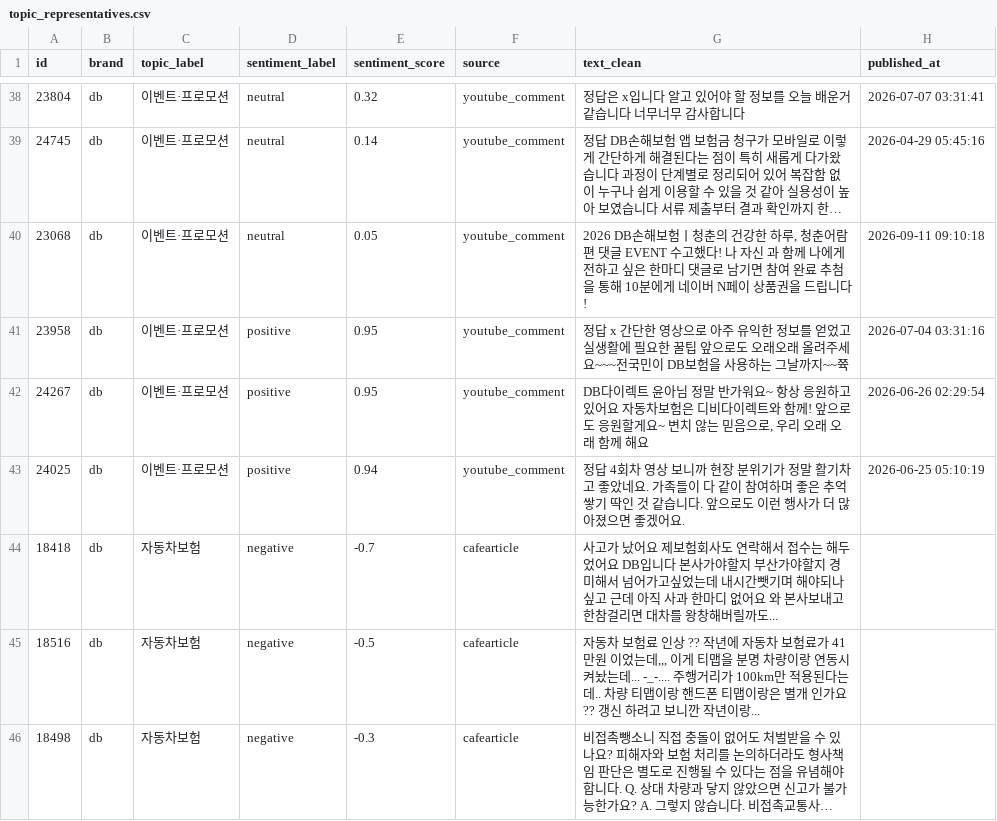
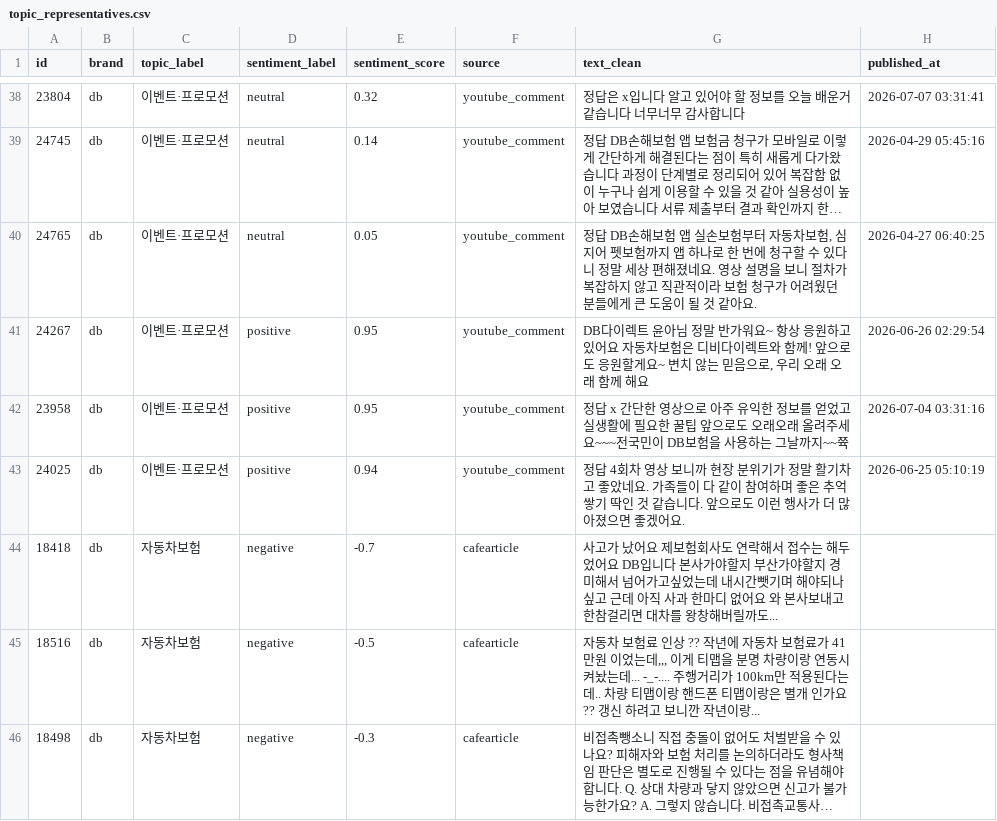
Before and after one commit to ChangyeolAidenOh/cx-reporting, a CSV file: data/exports/topic_representatives.csv, drawn as a sheet; only a part is shown, gaps mark what is left out; long unchanged cells end in …; the diff covers the shown part only; the diff names each change by its address in the sheet, - before the commit and + after, or states it on an @@ line.

```diff
--- a/data/exports/topic_representatives.csv
+++ b/data/exports/topic_representatives.csv
-A40 (id): 23068
+A40 (id): 24765
-G40 (text_clean): 2026 DB손해보험ㅣ청춘의 건강한 하루, 청춘어람 편 댓글 EVENT 수고했다! 나 자신 과 함께 나에게 전하고 싶은 한마디 댓글로 남기면 참여 완료 추첨을 통해 10분에게 네이버 N페이 상품권을 드립니다!
+G40 (text_clean): 정답 DB손해보험 앱 실손보험부터 자동차보험, 심지어 펫보험까지 앱 하나로 한 번에 청구할 수 있다니 정말 세상 편해졌네요. 영상 설명을 보니 절차가 복잡하지 않고 직관적이라 보험 청구가 어려웠던 분들에게 큰 도움이 될 것 같아요.
-H40 (published_at): 2026-09-11 09:10:18
+H40 (published_at): 2026-04-27 06:40:25
@@ row 42 moved to row 41: 24267 @@
```
Also changed, not shown: 9 added rows, 9 removed rows, 7 moved rows and 46 edited cells elsewhere in this file, 5 other files.
